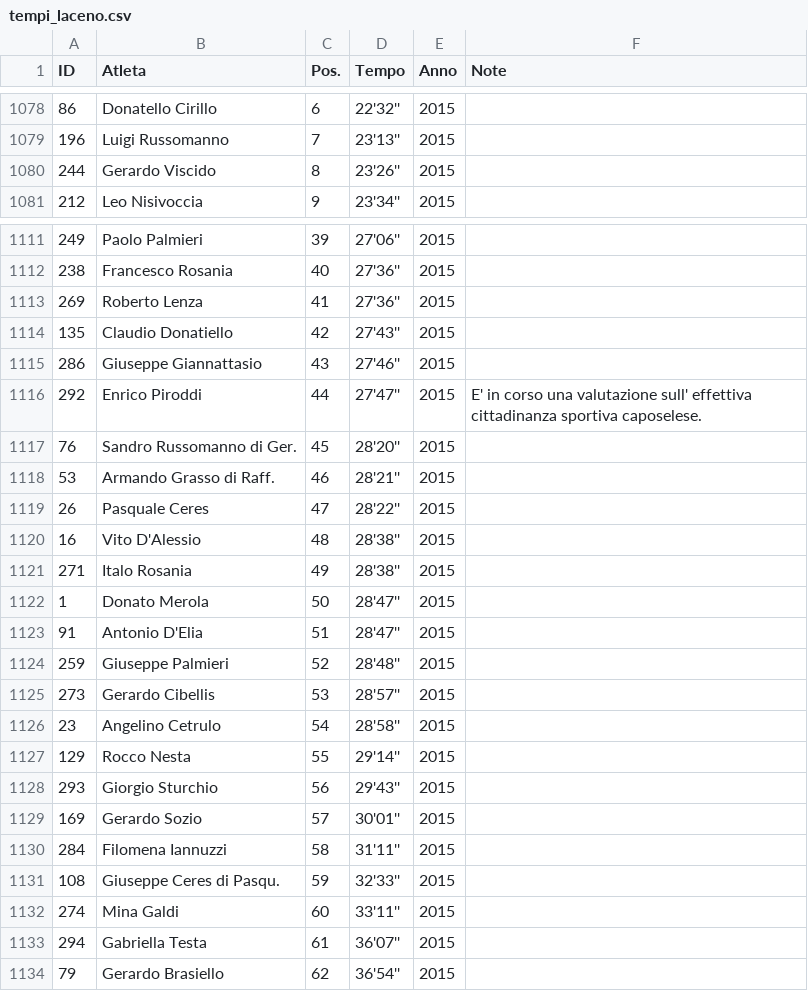
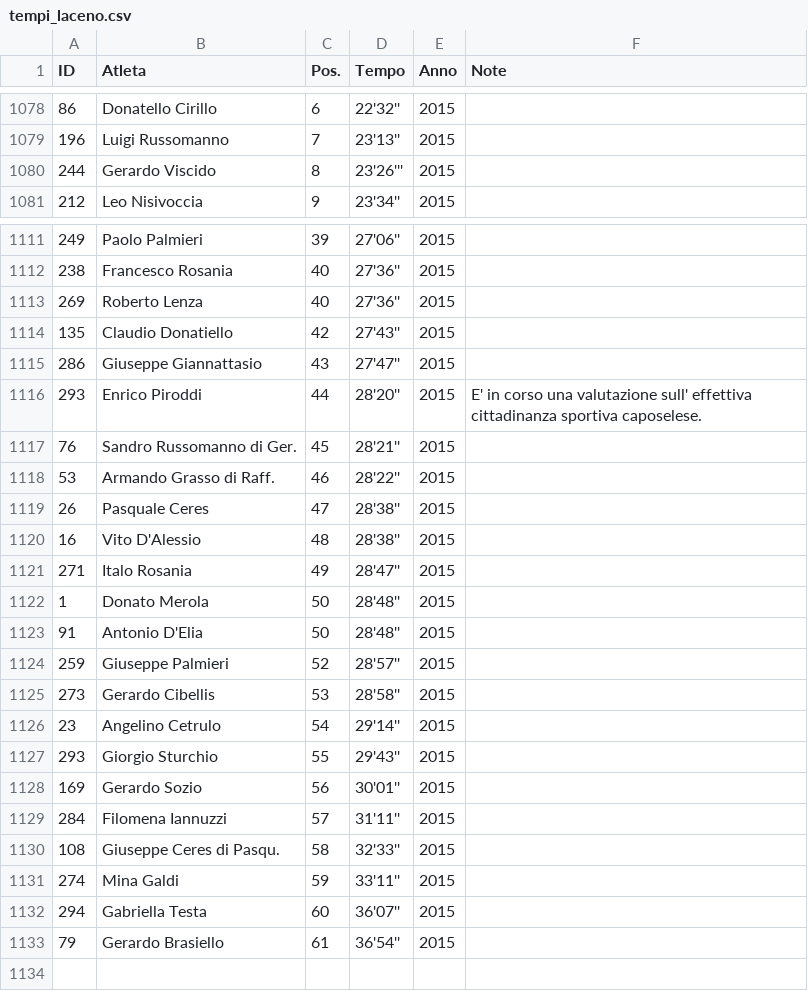
Before and after one commit to pceres/stralaceno, a CSV file: custom/dati/tempi_laceno.csv, drawn as a sheet; only a part is shown, gaps mark what is left out; the diff covers the shown part only.

Commit message:
stralaceno: aggiornato al 25 set 2015
new file:   custom/album/2015/*
new file:   custom/articoli/art_28.txt
modified:   custom/articoli/art_8.txt
modified:   custom/articoli/online.txt
modified:   custom/config/albums.txt
modified:   custom/contatori/counterfile.txt
new file:   custom/contatori/data/data_stralaceno.php
modified:   custom/dati/atleti_laceno.csv
modified:   custom/dati/atleti_laceno.xls
modified:   custom/dati/organizzatori_laceno.xls
modified:   custom/dati/tempi_laceno.csv
modified:   custom/dati/tempi_laceno.xls
modified:   custom/config/layout_left.txt
modified:   custom/config/layout_right.txt

```diff
--- a/custom/dati/tempi_laceno.csv
+++ b/custom/dati/tempi_laceno.csv
@@ -1079,3 +1079,3 @@ ID;Atleta;Pos.;Tempo;Anno;Note
 196;Luigi Russomanno;7;23'13'';2015;
-244;Gerardo Viscido;8;23'26'';2015;
+244;Gerardo Viscido;8;23'26''';2015;
 212;Leo Nisivoccia;9;23'34'';2015;
@@ -1112,23 +1112,22 @@ ID;Atleta;Pos.;Tempo;Anno;Note
 238;Francesco Rosania;40;27'36'';2015;
-269;Roberto Lenza;41;27'36'';2015;
+269;Roberto Lenza;40;27'36'';2015;
 135;Claudio Donatiello ;42;27'43'';2015;
-286;Giuseppe Giannattasio;43;27'46'';2015;
-292;Enrico Piroddi;44;27'47'';2015;E' in corso una valutazione sull' effettiva cittadinanza sportiva caposelese.
-76;Sandro Russomanno di Ger.;45;28'20'';2015;
-53;Armando Grasso di Raff.;46;28'21'';2015;
-26;Pasquale Ceres;47;28'22'';2015;
+286;Giuseppe Giannattasio;43;27'47'';2015;
+293;Enrico Piroddi;44;28'20'';2015;E' in corso una valutazione sull' effettiva cittadinanza sportiva caposelese.
+76;Sandro Russomanno di Ger.;45;28'21'';2015;
+53;Armando Grasso di Raff.;46;28'22'';2015;
+26;Pasquale Ceres;47;28'38'';2015;
 16;Vito D'Alessio;48;28'38'';2015;
-271;Italo Rosania;49;28'38'';2015;
-1;Donato Merola;50;28'47'';2015;
-91;Antonio D'Elia;51;28'47'';2015;
-259;Giuseppe Palmieri;52;28'48'';2015;
-273;Gerardo Cibellis;53;28'57'';2015;
-23;Angelino Cetrulo;54;28'58'';2015;
-129;Rocco Nesta;55;29'14'';2015;
-293;Giorgio Sturchio;56;29'43'';2015;
-169;Gerardo Sozio;57;30'01'';2015;
-284;Filomena Iannuzzi ;58;31'11'';2015;
-108;Giuseppe Ceres di Pasqu.;59;32'33'';2015;
-274;Mina Galdi;60;33'11'';2015;
-294;Gabriella Testa;61;36'07'';2015;
-79;Gerardo Brasiello;62;36'54'';2015;
+271;Italo Rosania;49;28'47'';2015;
+1;Donato Merola;50;28'48'';2015;
+91;Antonio D'Elia;50;28'48'';2015;
+259;Giuseppe Palmieri;52;28'57'';2015;
+273;Gerardo Cibellis;53;28'58'';2015;
+23;Angelino Cetrulo;54;29'14'';2015;
+293;Giorgio Sturchio;55;29'43'';2015;
+169;Gerardo Sozio;56;30'01'';2015;
+284;Filomena Iannuzzi ;57;31'11'';2015;
+108;Giuseppe Ceres di Pasqu.;58;32'33'';2015;
+274;Mina Galdi;59;33'11'';2015;
+294;Gabriella Testa;60;36'07'';2015;
+79;Gerardo Brasiello;61;36'54'';2015;
```
Also changed, not shown: 1 edited cell elsewhere in this file, custom/dati/atleti_laceno.csv, 44 other files.
